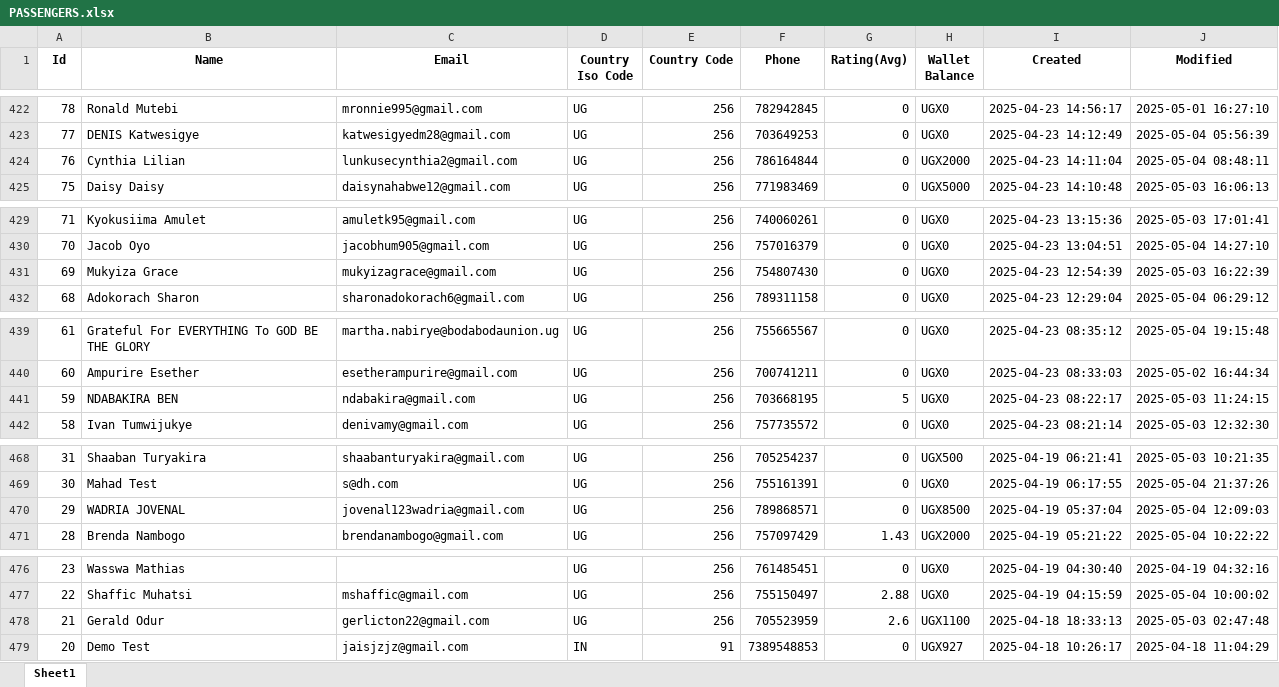
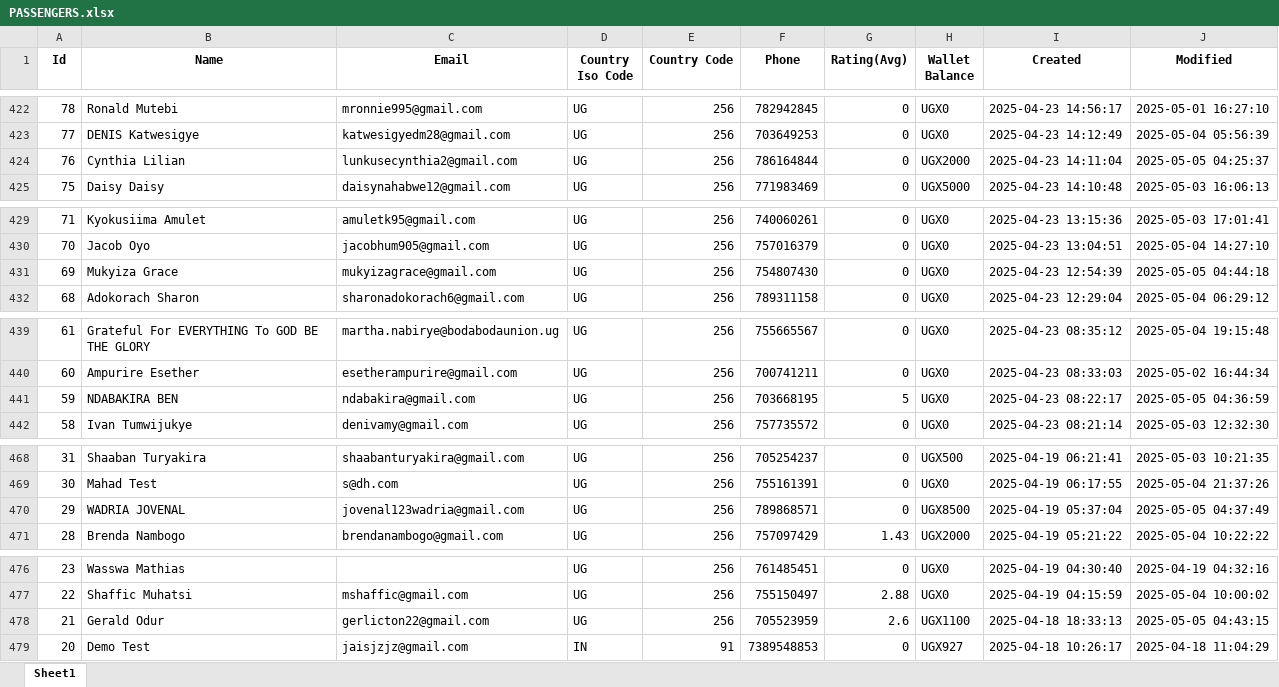
Before and after one commit to melchs22/testapp, an Excel workbook: PASSENGERS.xlsx, sheet Sheet1, drawn as a sheet; only a part is shown, gaps mark what is left out; values as stored, in another font and other column widths than the file's, no borders; the diff covers the shown part only; the diff names each change by its address in the sheet, - before the commit and + after, or states it on an @@ line.

```diff
--- a/PASSENGERS.xlsx (sheet Sheet1)
+++ b/PASSENGERS.xlsx (sheet Sheet1)
-J424 (Modified): 2025-05-04 08:48:11
+J424 (Modified): 2025-05-05 04:25:37
-J431 (Modified): 2025-05-03 16:22:39
+J431 (Modified): 2025-05-05 04:44:18
-J441 (Modified): 2025-05-03 11:24:15
+J441 (Modified): 2025-05-05 04:36:59
-J470 (Modified): 2025-05-04 12:09:03
+J470 (Modified): 2025-05-05 04:37:49
-J478 (Modified): 2025-05-03 02:47:48
+J478 (Modified): 2025-05-05 04:43:15
```
Also changed, not shown: 8 edited cells elsewhere in this sheet, BEER.xlsx, DRIVERS.xlsx, 1 other file.
